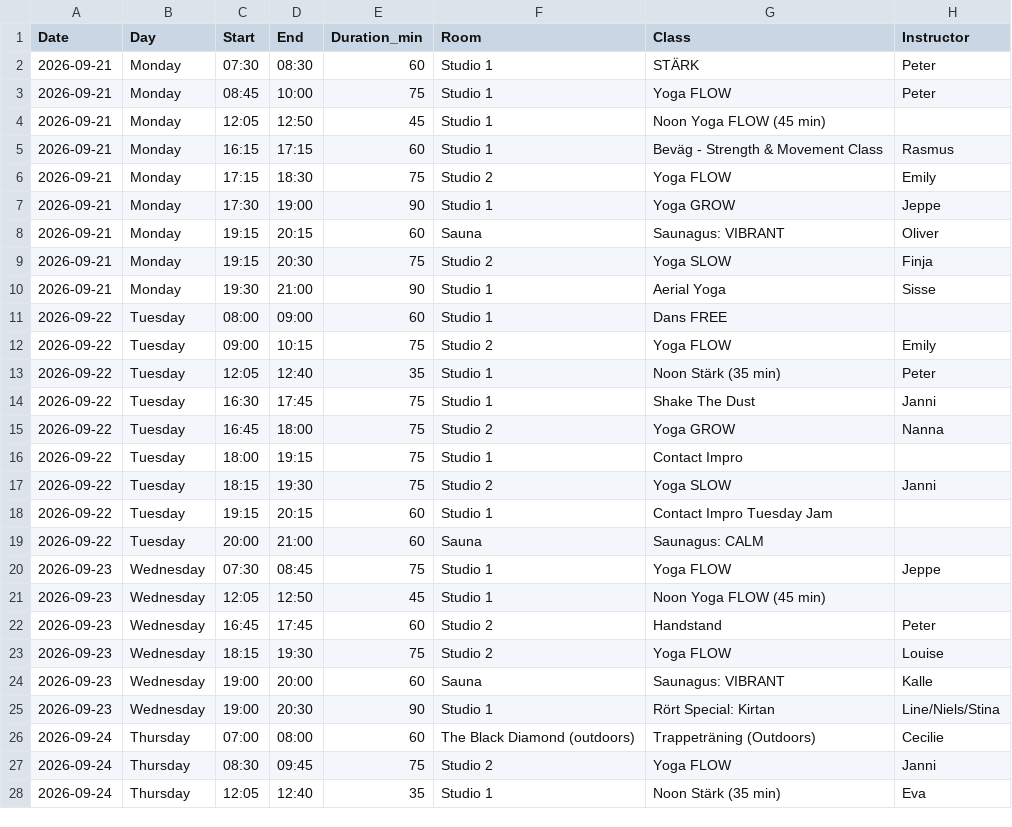
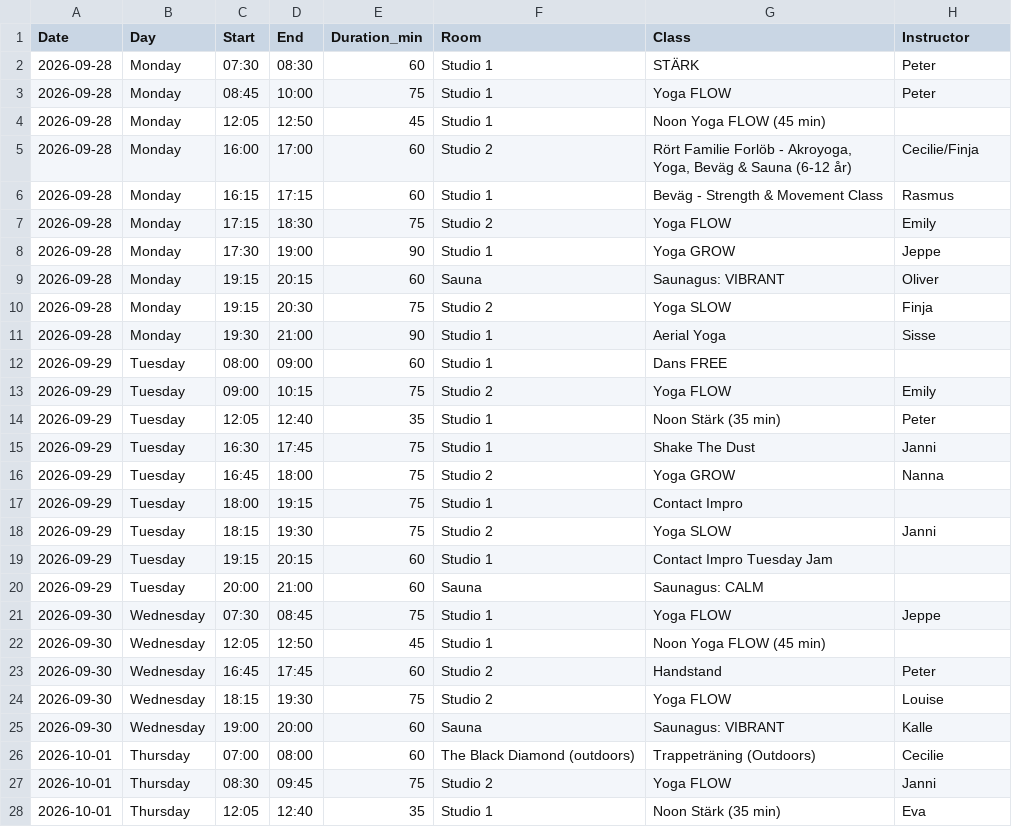
Before and after one commit to FreddyAngelo/rort-calendar, a CSV file: data/rort_schedule_week10.csv, drawn as a sheet; only a part is shown; the diff covers the shown part only.

```diff
--- a/data/rort_schedule_week10.csv
+++ b/data/rort_schedule_week10.csv
@@ -1,28 +1,28 @@
 Date,Day,Start,End,Duration_min,Room,Class,Instructor
-2026-09-21,Monday,07:30,08:30,60,Studio 1,STÄRK,Peter
-2026-09-21,Monday,08:45,10:00,75,Studio 1,Yoga FLOW,Peter
-2026-09-21,Monday,12:05,12:50,45,Studio 1,Noon Yoga FLOW (45 min),
-2026-09-21,Monday,16:15,17:15,60,Studio 1,Beväg - Strength & Movement Class,Rasmus
-2026-09-21,Monday,17:15,18:30,75,Studio 2,Yoga FLOW,Emily
-2026-09-21,Monday,17:30,19:00,90,Studio 1,Yoga GROW,Jeppe
-2026-09-21,Monday,19:15,20:15,60,Sauna,Saunagus: VIBRANT,Oliver
-2026-09-21,Monday,19:15,20:30,75,Studio 2,Yoga SLOW,Finja
-2026-09-21,Monday,19:30,21:00,90,Studio 1,Aerial Yoga,Sisse
-2026-09-22,Tuesday,08:00,09:00,60,Studio 1,Dans FREE,
-2026-09-22,Tuesday,09:00,10:15,75,Studio 2,Yoga FLOW,Emily
-2026-09-22,Tuesday,12:05,12:40,35,Studio 1,Noon Stärk (35 min),Peter
-2026-09-22,Tuesday,16:30,17:45,75,Studio 1,Shake The Dust,Janni
-2026-09-22,Tuesday,16:45,18:00,75,Studio 2,Yoga GROW,Nanna
-2026-09-22,Tuesday,18:00,19:15,75,Studio 1,Contact Impro,
-2026-09-22,Tuesday,18:15,19:30,75,Studio 2,Yoga SLOW,Janni
-2026-09-22,Tuesday,19:15,20:15,60,Studio 1,Contact Impro Tuesday Jam,
-2026-09-22,Tuesday,20:00,21:00,60,Sauna,Saunagus: CALM,
-2026-09-23,Wednesday,07:30,08:45,75,Studio 1,Yoga FLOW,Jeppe
-2026-09-23,Wednesday,12:05,12:50,45,Studio 1,Noon Yoga FLOW (45 min),
-2026-09-23,Wednesday,16:45,17:45,60,Studio 2,Handstand,Peter
-2026-09-23,Wednesday,18:15,19:30,75,Studio 2,Yoga FLOW,Louise
-2026-09-23,Wednesday,19:00,20:00,60,Sauna,Saunagus: VIBRANT,Kalle
-2026-09-23,Wednesday,19:00,20:30,90,Studio 1,Rört Special: Kirtan,Line/Niels/Stina
-2026-09-24,Thursday,07:00,08:00,60,The Black Diamond (outdoors),Trappeträning (Outdoors),Cecilie
-2026-09-24,Thursday,08:30,09:45,75,Studio 2,Yoga FLOW,Janni
-2026-09-24,Thursday,12:05,12:40,35,Studio 1,Noon Stärk (35 min),Eva
+2026-09-28,Monday,07:30,08:30,60,Studio 1,STÄRK,Peter
+2026-09-28,Monday,08:45,10:00,75,Studio 1,Yoga FLOW,Peter
+2026-09-28,Monday,12:05,12:50,45,Studio 1,Noon Yoga FLOW (45 min),
+2026-09-28,Monday,16:00,17:00,60,Studio 2,"Rört Familie Forlöb - Akroyoga, Yoga, Beväg & Sauna (6-12 år)",Cecilie/Finja
+2026-09-28,Monday,16:15,17:15,60,Studio 1,Beväg - Strength & Movement Class,Rasmus
+2026-09-28,Monday,17:15,18:30,75,Studio 2,Yoga FLOW,Emily
+2026-09-28,Monday,17:30,19:00,90,Studio 1,Yoga GROW,Jeppe
+2026-09-28,Monday,19:15,20:15,60,Sauna,Saunagus: VIBRANT,Oliver
+2026-09-28,Monday,19:15,20:30,75,Studio 2,Yoga SLOW,Finja
+2026-09-28,Monday,19:30,21:00,90,Studio 1,Aerial Yoga,Sisse
+2026-09-29,Tuesday,08:00,09:00,60,Studio 1,Dans FREE,
+2026-09-29,Tuesday,09:00,10:15,75,Studio 2,Yoga FLOW,Emily
+2026-09-29,Tuesday,12:05,12:40,35,Studio 1,Noon Stärk (35 min),Peter
+2026-09-29,Tuesday,16:30,17:45,75,Studio 1,Shake The Dust,Janni
+2026-09-29,Tuesday,16:45,18:00,75,Studio 2,Yoga GROW,Nanna
+2026-09-29,Tuesday,18:00,19:15,75,Studio 1,Contact Impro,
+2026-09-29,Tuesday,18:15,19:30,75,Studio 2,Yoga SLOW,Janni
+2026-09-29,Tuesday,19:15,20:15,60,Studio 1,Contact Impro Tuesday Jam,
+2026-09-29,Tuesday,20:00,21:00,60,Sauna,Saunagus: CALM,
+2026-09-30,Wednesday,07:30,08:45,75,Studio 1,Yoga FLOW,Jeppe
+2026-09-30,Wednesday,12:05,12:50,45,Studio 1,Noon Yoga FLOW (45 min),
+2026-09-30,Wednesday,16:45,17:45,60,Studio 2,Handstand,Peter
+2026-09-30,Wednesday,18:15,19:30,75,Studio 2,Yoga FLOW,Louise
+2026-09-30,Wednesday,19:00,20:00,60,Sauna,Saunagus: VIBRANT,Kalle
+2026-10-01,Thursday,07:00,08:00,60,The Black Diamond (outdoors),Trappeträning (Outdoors),Cecilie
+2026-10-01,Thursday,08:30,09:45,75,Studio 2,Yoga FLOW,Janni
+2026-10-01,Thursday,12:05,12:40,35,Studio 1,Noon Stärk (35 min),Eva
```
Also changed, not shown: 4 added rows, 1 removed row and 15 edited cells elsewhere in this file, data/rort_schedule_week1.csv, data/rort_schedule_week11.csv, 8 other files.
